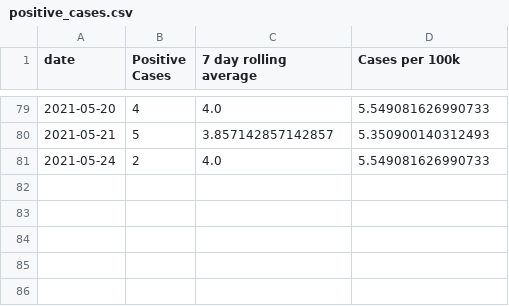
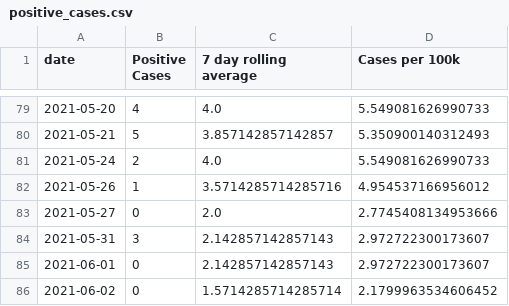
Before and after one commit to cj13579/bda-covid, a CSV file: csv/positive_cases.csv, drawn as a sheet; only a part is shown, gaps mark what is left out; the diff names each change by its address in the sheet, - before the commit and + after, or states it on an @@ line.

Commit message:
Add data from 03June2021

```diff
--- a/csv/positive_cases.csv
+++ b/csv/positive_cases.csv
+row 82: 2021-05-26 | 1 | 3.5714285714285716 | 4.954537166956012
+row 83: 2021-05-27 | 0 | 2.0 | 2.7745408134953666
+row 84: 2021-05-31 | 3 | 2.142857142857143 | 2.972722300173607
+row 85: 2021-06-01 | 0 | 2.142857142857143 | 2.972722300173607
+row 86: 2021-06-02 | 0 | 1.5714285714285714 | 2.1799963534606452
```
Also changed, not shown: csv/active_3months.csv, csv/active_cases.csv, 4 other files.
